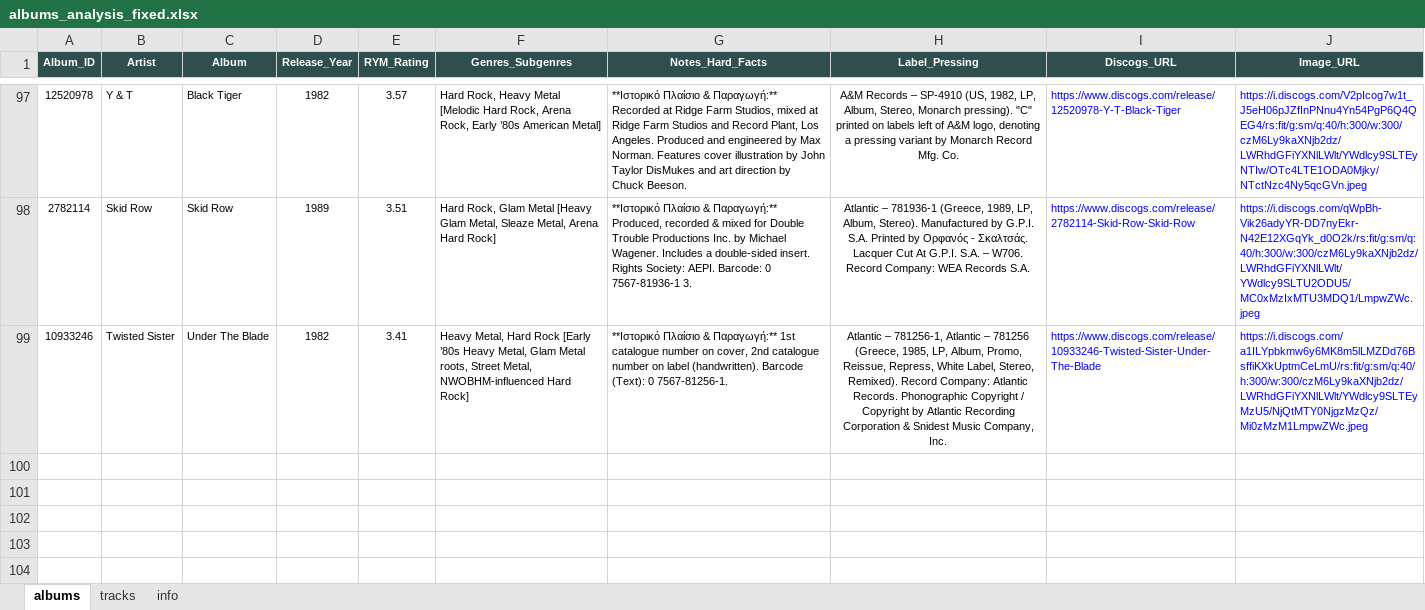
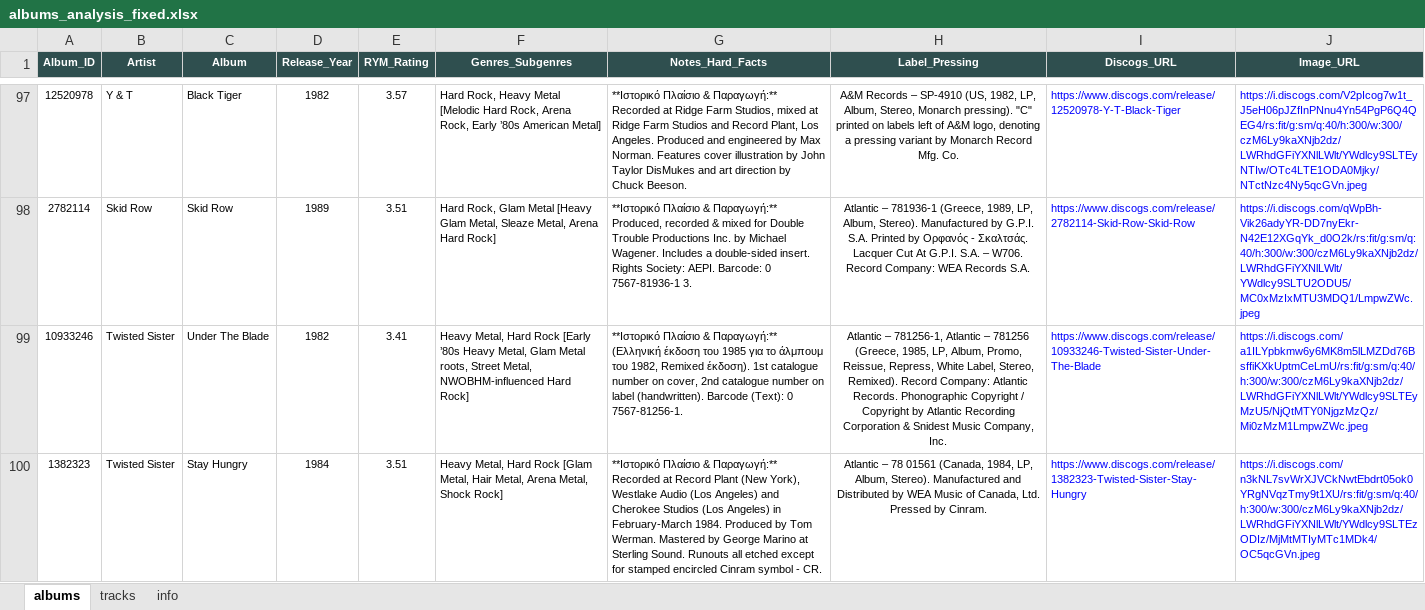
Before and after one commit to blueaegean/music-archive, an Excel workbook: albums_analysis_fixed.xlsx, sheet albums, drawn as a sheet; only a part is shown, gaps mark what is left out; values as stored, in another font and other column widths than the file's, no borders; the diff names each change by its address in the sheet, - before the commit and + after, or states it on an @@ line.

```diff
--- a/albums_analysis_fixed.xlsx (sheet albums)
+++ b/albums_analysis_fixed.xlsx (sheet albums)
-G99 (Notes_Hard_Facts): …& Παραγωγή:** 1st catalogue…
+G99 (Notes_Hard_Facts): …& Παραγωγή:** (Ελληνική έκδοση του 1985 για το άλμπουμ του 1982, Remixed έκδοση). 1st catalogue…
+row 100: 1382323 | Twisted Sister | Stay Hungry | 1984 | 3.51 | Heavy Metal, Hard Rock [Glam Metal, Hair Metal, Arena Metal, Shock Rock] | **Ιστορικό Πλαίσιο & Παραγωγή:** Recorded at Record Plant (New York), Westlake Audio (Los Angeles) and Cherokee Studios (Los Angeles) in February-March 1984. Produced by Tom Werman. Mastered by George Marino at Sterling Sound. Runouts all etched except for stamped encircled Cinram symbol - CR. | Atlantic – 78 01561 (Canada, 1984, LP, Album, Stereo). Manufactured and Distributed by WEA Music of Canada, Ltd. Pressed by Cinram. | https://www.discogs.com/release/1382323-Twisted-Sister-Stay-Hungry | https://i.discogs.com/n3kNL7svWrXJVCkNwtEbdrt05ok0YRgNVqzTmy9t1XU/rs:fit/g:sm/q:40/h:300/w:300/czM6Ly9kaXNjb2dz/LWRhdGFiYXNlLWlt/YWdlcy9SLTEzODIz/MjMtMTIyMTc1MDk4/OC5qcGVn.jpeg
```
Also changed, not shown: sheet tracks.
